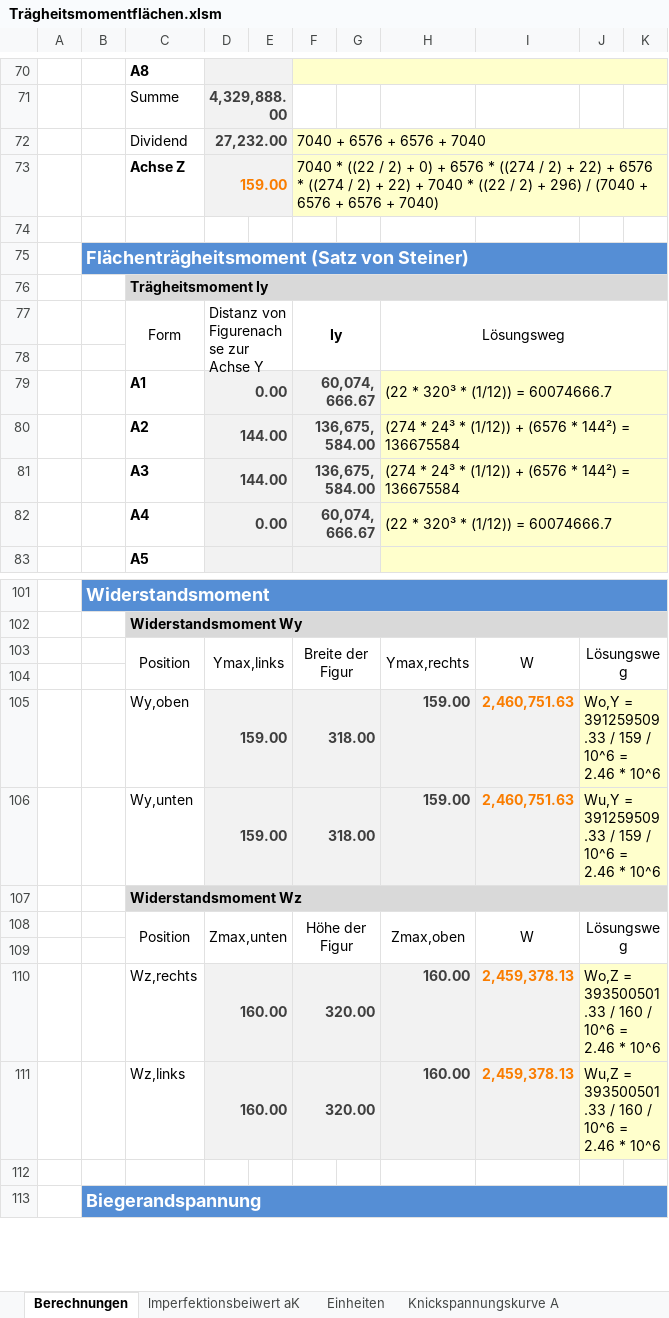
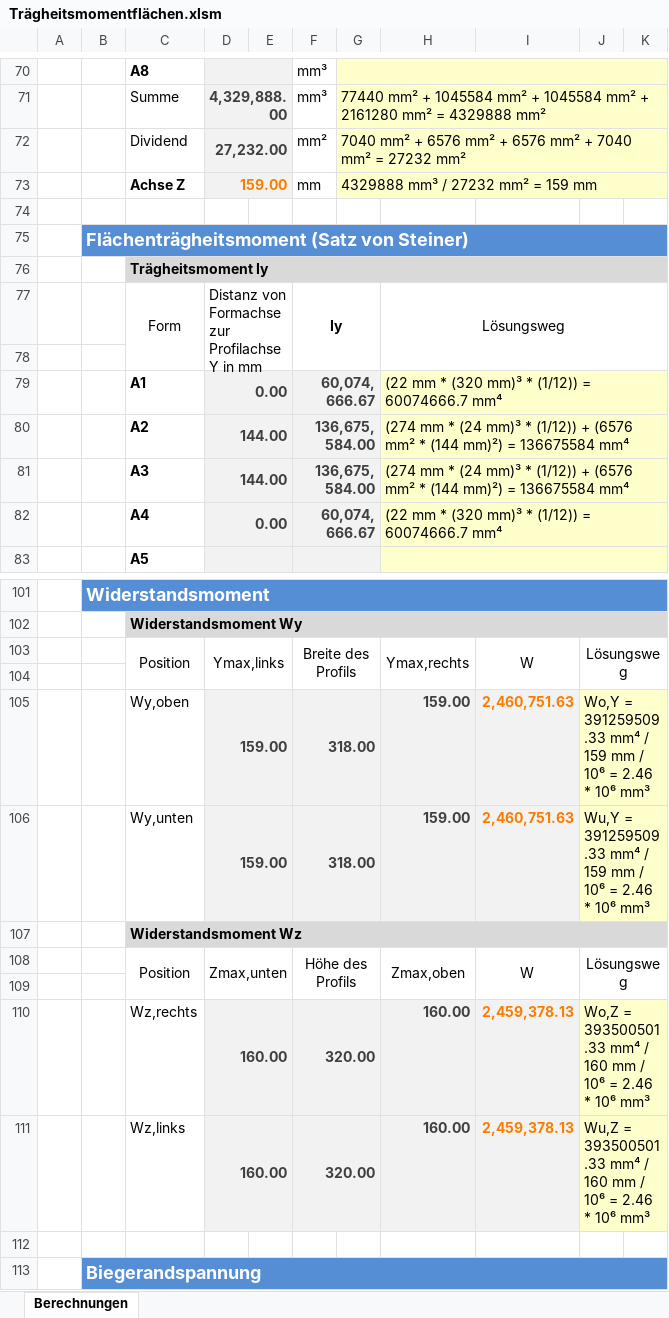
Before and after one commit to Oroxzy/Berechnungshilfen, an Excel workbook: Excel/BST Baustatik/Trägheitsmomentflächen.xlsm, sheet Berechnungen, drawn as a sheet; only a part is shown, gaps mark what is left out; values as stored, in another font and other column widths than the file's, no borders; charts and pictures not drawn; removed rows and columns are numbered as before the commit, all else as after; the diff covers the shown part only; the diff names each change by its address in the sheet, - before the commit and + after, or states it on an @@ line.

```diff
--- a/Excel/BST Baustatik/Trägheitsmomentflächen.xlsm (sheet Berechnungen)
+++ b/Excel/BST Baustatik/Trägheitsmomentflächen.xlsm (sheet Berechnungen)
@@ sheet tab hidden: lmperfektionsbeiwert aK @@
@@ sheet tab hidden: Einheiten @@
@@ sheet tab hidden: Knickspannungskurve A @@
-F70 fill: #FFFFCC
+F70 fill: none
-F70:F71: (empty)
+F70:F71: mm³
-F70:K70 merged
+G70:K70 merged
-G71: (empty)
+G71: 77440 mm² + 1045584 mm² + 1045584 mm² + 2161280 mm² = 4329888 mm²
-G71:K71 fill: none
+G71:K71 fill: #FFFFCC
+G71:K71 merged
-F72: 7040 + 6576 + 6576 + 7040
+F72: mm²
-F72:F73 fill: #FFFFCC
+F72:F73 fill: none
-F72:K72 merged
-G72: (empty)
+G72: 7040 mm² + 6576 mm² + 6576 mm² + 7040 mm² = 27232 mm²
+G72:K72 merged
-F73: 7040 * ((22 / 2) + 0) + 6576 * ((274 / 2) + 22) + 6576 * ((274 / 2) + 22) + 7040 * ((22 / 2) + 296) / (7040 + 6576 + 6576 + 7040)
+F73: mm
-F73:K73 merged
-G73: (empty)
+G73: 4329888 mm³ / 27232 mm² = 159 mm
+G73:K73 merged
-D77: Distanz von Figurenachse zur Achse Y
+D77: Distanz von Formachse zur Profilachse Y in mm
-H79: (22 * 320³ * (1/12)) = 60074666.7
+H79: (22 mm * (320 mm)³ * (1/12)) = 60074666.7 mm⁴
-H80:H81: (274 * 24³ * (1/12)) + (6576 * 144²) = 136675584
+H80:H81: (274 mm * (24 mm)³ * (1/12)) + (6576 mm² * (144 mm)²) = 136675584 mm⁴
-H82: (22 * 320³ * (1/12)) = 60074666.7
+H82: (22 mm * (320 mm)³ * (1/12)) = 60074666.7 mm⁴
-F103: Breite der Figur
+F103: Breite des Profils
-J105: …= 391259509.33 / 159 / 10^6 = 2.46 * 10^6
+J105: …= 391259509.33 mm⁴ / 159 mm / 10⁶ = 2.46 * 10⁶ mm³
-J106: …= 391259509.33 / 159 / 10^6 = 2.46 * 10^6
+J106: …= 391259509.33 mm⁴ / 159 mm / 10⁶ = 2.46 * 10⁶ mm³
-F108: Höhe der Figur
+F108: Höhe des Profils
-J110: …= 393500501.33 / 160 / 10^6 = 2.46 * 10^6
+J110: …= 393500501.33 mm⁴ / 160 mm / 10⁶ = 2.46 * 10⁶ mm³
-J111: …= 393500501.33 / 160 / 10^6 = 2.46 * 10^6
+J111: …= 393500501.33 mm⁴ / 160 mm / 10⁶ = 2.46 * 10⁶ mm³
```
Also changed, not shown: 5 added rows, 5 removed rows, 57 edited cells, cell formats and merged cells elsewhere in this sheet, other sheet tabs, formulas that keep their value, charts or pictures.
